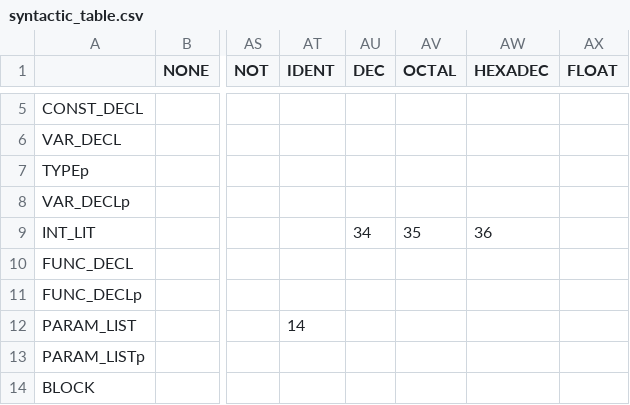
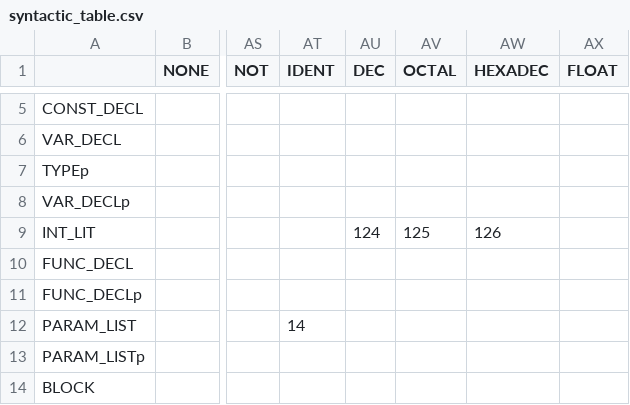
Before and after one commit to aculquicondor/AlGo_compiler, a CSV file: syntactic_table.csv, drawn as a sheet; only a part is shown, gaps mark what is left out; the diff names each change by its address in the sheet, - before the commit and + after, or states it on an @@ line.

```diff
--- a/syntactic_table.csv
+++ b/syntactic_table.csv
-AU9 (DEC): 34
+AU9 (DEC): 124
-AV9 (OCTAL): 35
+AV9 (OCTAL): 125
-AW9 (HEXADEC): 36
+AW9 (HEXADEC): 126
```
Also changed, not shown: productions.csv, 4 other files.
